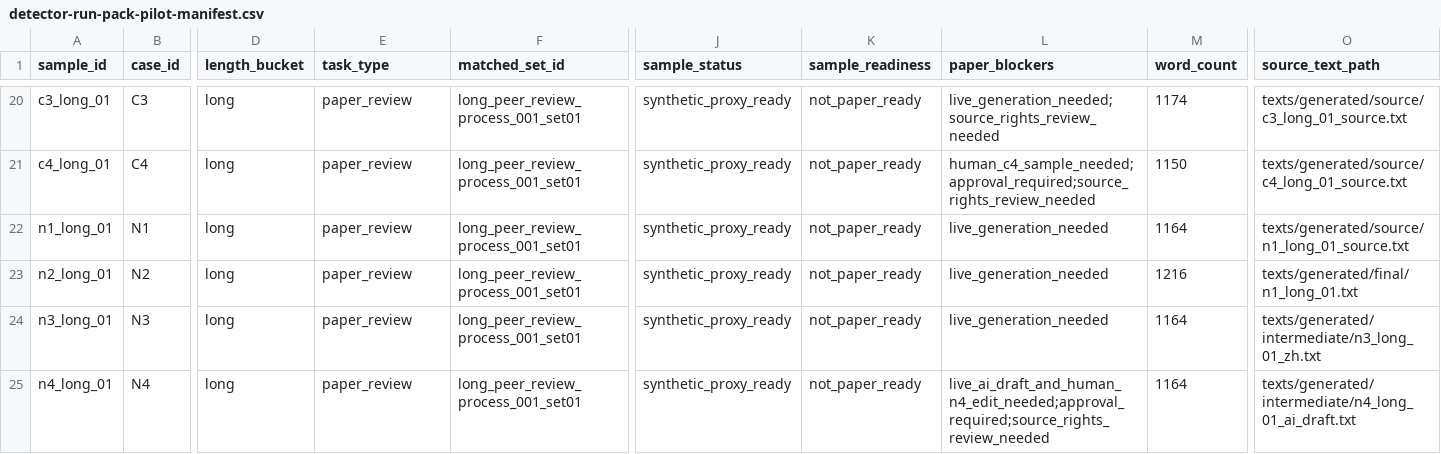
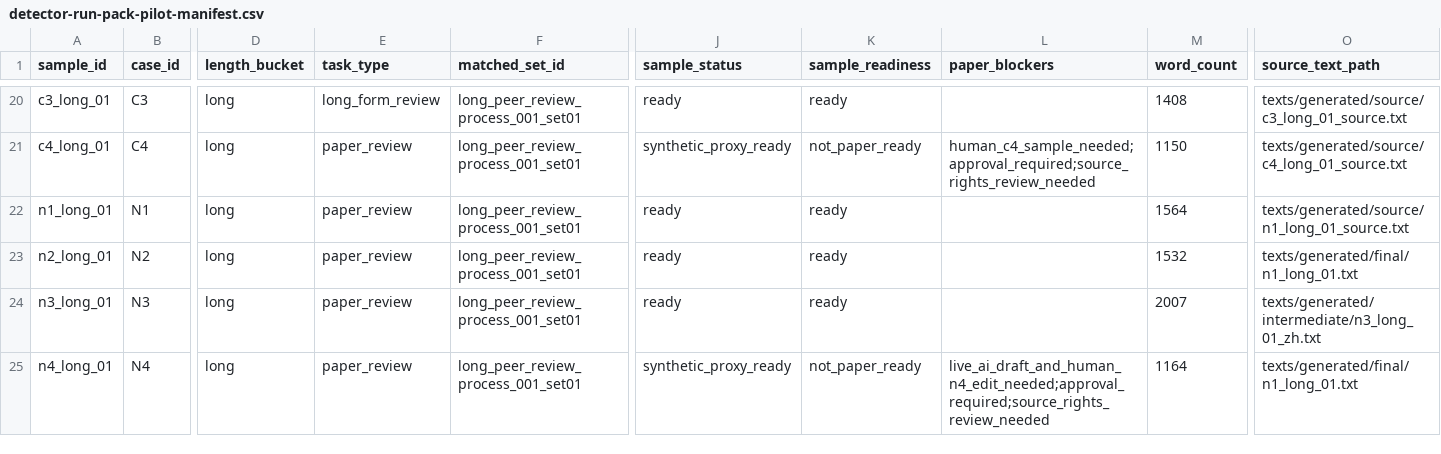
Before and after one commit to ShenzheZhu/humanly, a CSV file: data/detector-stress-test/detector-run-pack-pilot-manifest.csv, drawn as a sheet; only a part is shown, gaps mark what is left out; the diff covers the shown part only; the diff names each change by its address in the sheet, - before the commit and + after, or states it on an @@ line.

```diff
--- a/data/detector-stress-test/detector-run-pack-pilot-manifest.csv
+++ b/data/detector-stress-test/detector-run-pack-pilot-manifest.csv
-E20 (task_type): paper_review
+E20 (task_type): long_form_review
-J20 (sample_status): synthetic_proxy_ready
+J20 (sample_status): ready
-K20 (sample_readiness): not_paper_ready
+K20 (sample_readiness): ready
-L20 (paper_blockers): live_generation_needed;source_rights_review_needed
+L20 (paper_blockers): (empty)
-M20 (word_count): 1174
+M20 (word_count): 1408
-J22:J24 (sample_status): synthetic_proxy_ready
+J22:J24 (sample_status): ready
-K22:K24 (sample_readiness): not_paper_ready
+K22:K24 (sample_readiness): ready
-L22:L24 (paper_blockers): live_generation_needed
+L22:L24 (paper_blockers): (empty)
-M22 (word_count): 1164
+M22 (word_count): 1564
-M23 (word_count): 1216
+M23 (word_count): 1532
-M24 (word_count): 1164
+M24 (word_count): 2007
-O25 (source_text_path): texts/generated/intermediate/n4_long_01_ai_draft.txt
+O25 (source_text_path): texts/generated/final/n1_long_01.txt
```
Also changed, not shown: 46 edited cells elsewhere in this file, data/detector-stress-test/detector-run-pack-pilot-queue.csv, data/detector-stress-test/detector_outputs_openrouter_opus_4_8_full_proxy.csv, 39 other files.
